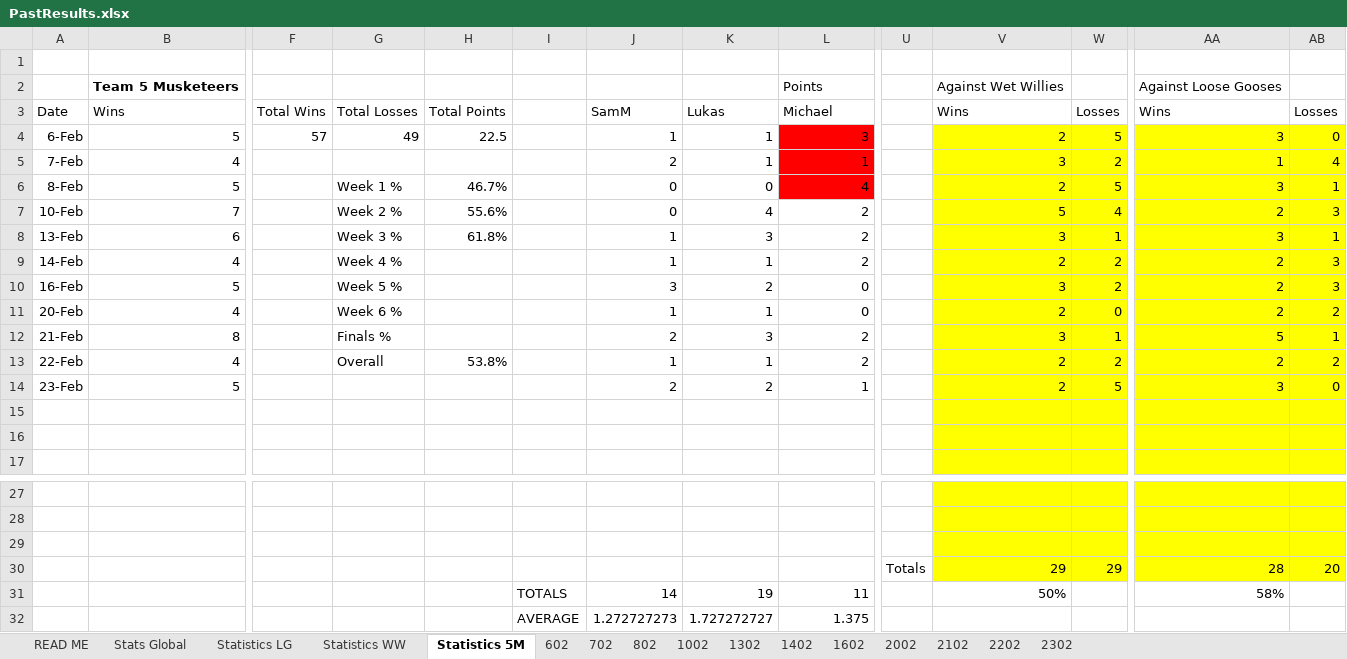
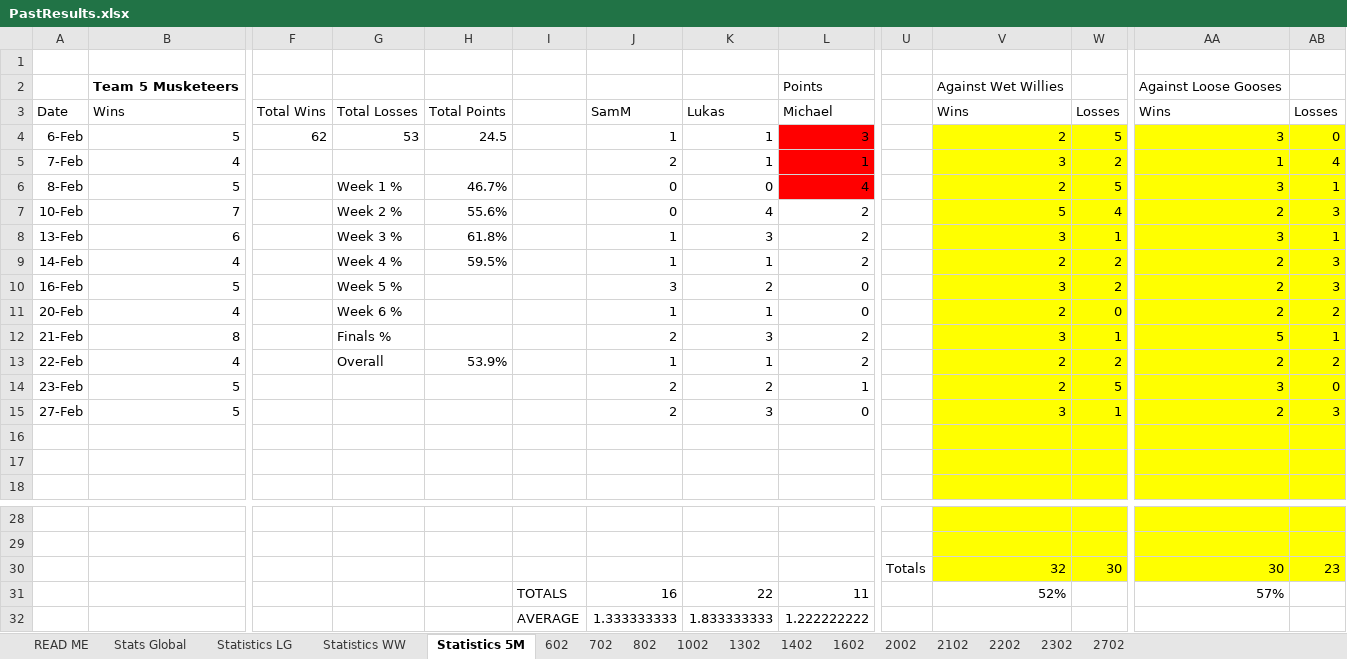
Before and after one commit to DETERMINATOR20/basketballrepo, an Excel workbook: PastResults.xlsx, sheet Statistics 5M, drawn as a sheet; only a part is shown, gaps mark what is left out; values as stored, in another font and other column widths than the file's, no borders; conditional formats not drawn; removed rows and columns are numbered as before the commit, all else as after; rows hold the shown columns only; the diff names each change by its address in the sheet, - before the commit and + after, or states it on an @@ line.

```diff
--- a/PastResults.xlsx (sheet Statistics 5M)
+++ b/PastResults.xlsx (sheet Statistics 5M)
+sheet tab: 2702
-F4: 57
+F4: 62
-G4: 49
+G4: 53
-H4: 22.5
+H4: 24.5
-H9: (empty)
+H9: 59.5%
-H13: 53.8%
+H13: 53.9%
+row 15: 27-Feb | 5 |  |  |  |  | 2 | 3 | 0 |  | 3 | 1 | 2 | 3
-row 30: (empty)
+row 30:  |  |  |  |  |  |  |  |  | Totals | 32 | 30 | 30 | 23
-row 30:  |  |  |  |  |  |  |  |  | Totals | 29 | 29 | 28 | 20
-J31: 14
+J31: 16
-K31: 19
+K31: 22
-V31: 50%
+V31: 52%
-AA31: 58%
+AA31: 57%
-row 32:  |  |  |  |  | AVERAGE | 1.272727273 | 1.727272727 | 1.375
+row 32:  |  |  |  |  | AVERAGE | 1.333333333 | 1.833333333 | 1.222222222
```
Also changed, not shown: sheet Statistics LG, sheet Stats Global, sheet Statistics WW, charts or pictures, 5 other files.
